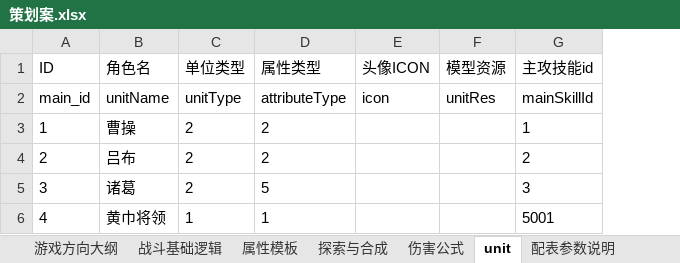
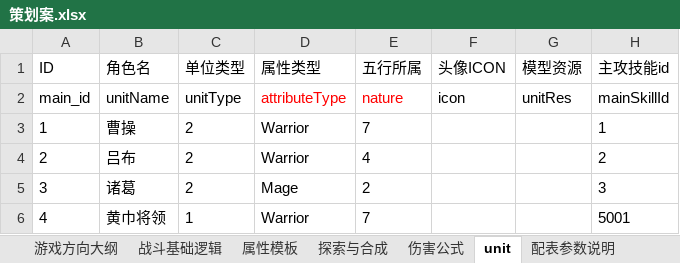
Before and after one commit to xiaoqiupsc/111, an Excel workbook: 策划案.xlsx, sheet unit, drawn as a sheet; only a part is shown; values as stored, in another font and other column widths than the file's, no borders; the diff names each change by its address in the sheet, - before the commit and + after, or states it on an @@ line.

```diff
--- a/策划案.xlsx (sheet unit)
+++ b/策划案.xlsx (sheet unit)
+column E (五行所属), rows 2-6: nature | 7 | 4 | 2 | 7
-D2 text colour: black
+D2 text colour: #FF0000
-D3:D4 (属性类型): 2
+D3:D4 (属性类型): Warrior
-D5 (属性类型): 5
+D5 (属性类型): Mage
-D6 (属性类型): 1
+D6 (属性类型): Warrior
```
Also changed, not shown: sheet 配表参数说明, sheet 战斗基础逻辑, sheet 属性模板, sheet 伤害公式, formulas that keep their value.
